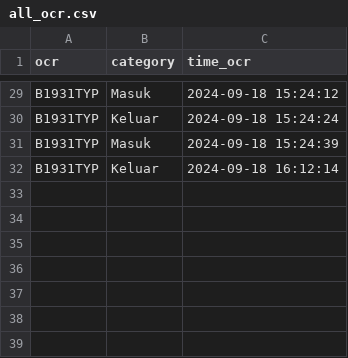
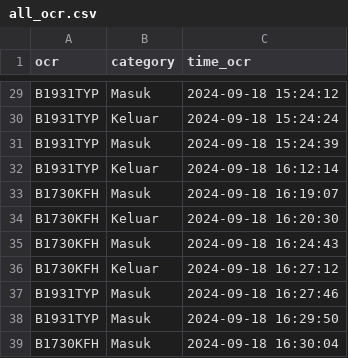
Before and after one commit to rocery/ocr_plate, a CSV file: img_ocr/ocr/all_ocr.csv, drawn as a sheet; only a part is shown, gaps mark what is left out; the diff names each change by its address in the sheet, - before the commit and + after, or states it on an @@ line.

```diff
--- a/img_ocr/ocr/all_ocr.csv
+++ b/img_ocr/ocr/all_ocr.csv
+row 33: B1730KFH | Masuk | 2024-09-18 16:19:07
+row 34: B1730KFH | Keluar | 2024-09-18 16:20:30
+row 35: B1730KFH | Masuk | 2024-09-18 16:24:43
+row 36: B1730KFH | Keluar | 2024-09-18 16:27:12
+row 37: B1931TYP | Masuk | 2024-09-18 16:27:46
+row 38: B1931TYP | Masuk | 2024-09-18 16:29:50
+row 39: B1730KFH | Masuk | 2024-09-18 16:30:04
```
Also changed, not shown: img_ocr/ocr/2024-09-18/2024-09-18.csv, img_ocr/upload.csv, 17 other files.
